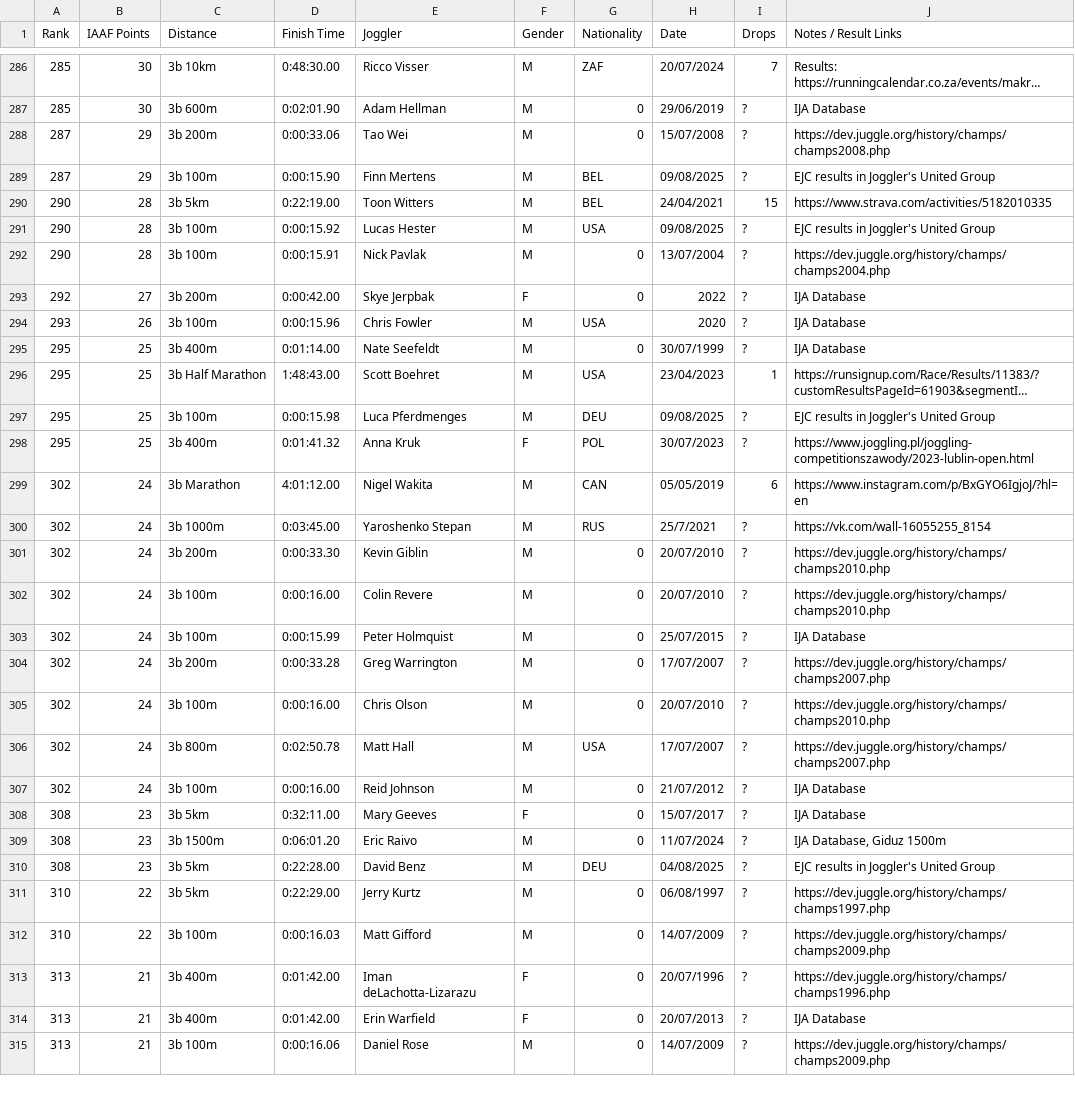
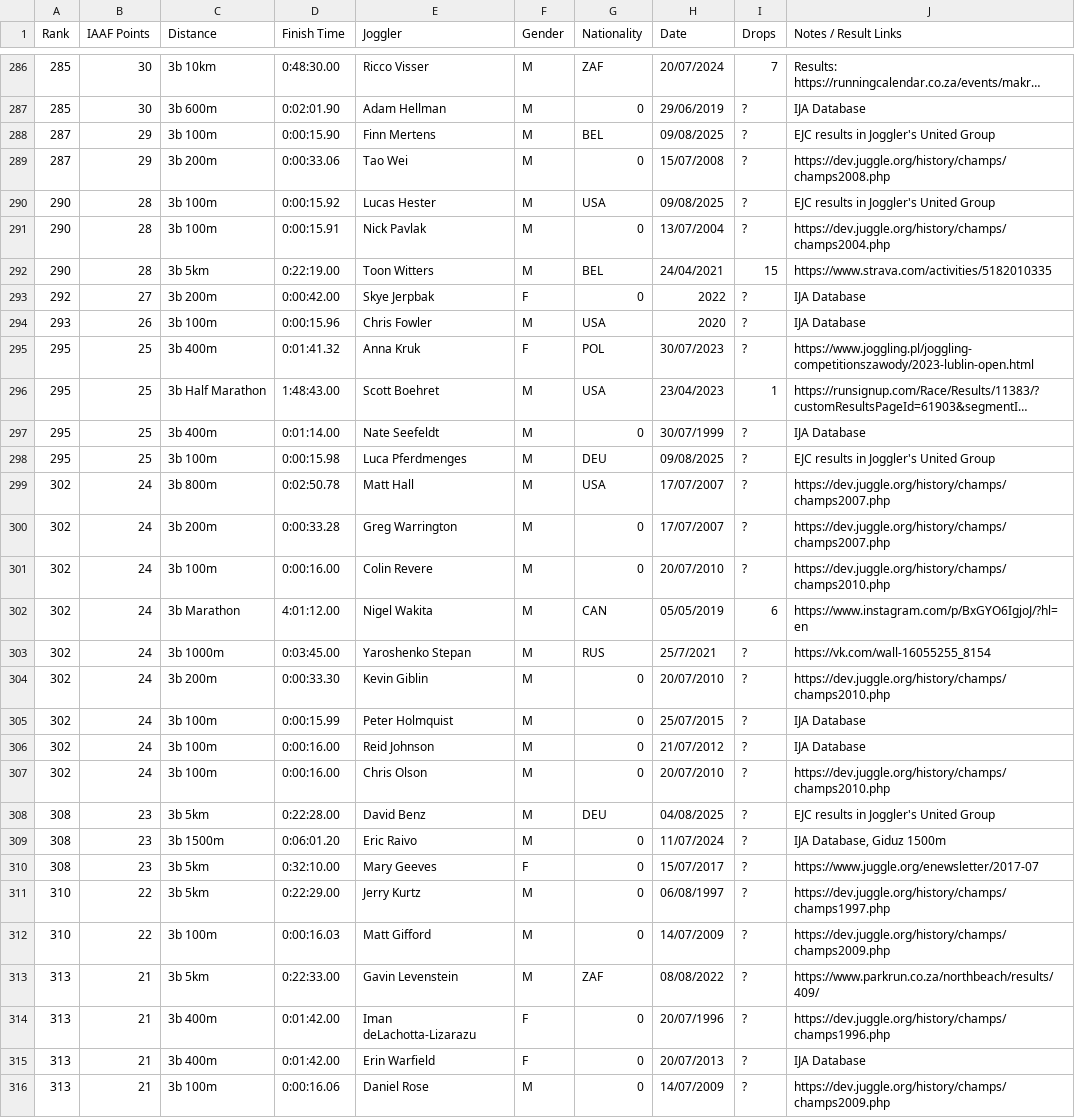
Before and after one commit to joggling-results/results, a CSV file: data/iaaf_joggler_rank.csv, drawn as a sheet; only a part is shown, gaps mark what is left out; long unchanged cells end in …; the diff covers the shown part only; the diff names each change by its address in the sheet, - before the commit and + after, or states it on an @@ line.

Commit message:
data-update-20260120

```diff
--- a/data/iaaf_joggler_rank.csv
+++ b/data/iaaf_joggler_rank.csv
@@ row 289 moved to row 288: 287 @@
@@ row 290 moved to row 292: 290 @@
@@ row 298 moved to row 295: 295 @@
@@ row 306 moved to row 299: 302 @@
@@ row 304 moved to row 300: 302 @@
@@ row 302 moved to row 301: 302 @@
@@ row 307 moved to row 306: 302 @@
-D308 (Finish Time): 0:32:11.00
+D308 (Finish Time): 0:22:28.00
-E308 (Joggler): Mary Geeves
+E308 (Joggler): David Benz
-F308 (Gender): F
+F308 (Gender): M
-G308 (Nationality): 0
+G308 (Nationality): DEU
-H308 (Date): 15/07/2017
+H308 (Date): 04/08/2025
-J308 (Notes / Result Links): IJA Database
+J308 (Notes / Result Links): EJC results in Joggler's United Group
-D310 (Finish Time): 0:22:28.00
+D310 (Finish Time): 0:32:10.00
-E310 (Joggler): David Benz
+E310 (Joggler): Mary Geeves
-F310 (Gender): M
+F310 (Gender): F
-G310 (Nationality): DEU
+G310 (Nationality): 0
-H310 (Date): 04/08/2025
+H310 (Date): 15/07/2017
-J310 (Notes / Result Links): EJC results in Joggler's United Group
+J310 (Notes / Result Links): https://www.juggle.org/enewsletter/2017-07
@@ row 316 moved to row 313: 313 @@
```
Also changed, not shown: 88 moved rows and 1 edited cell elsewhere in this file, data/iaaf_perf_rank.csv, data/joggler_pivot.csv, 3 other files.
